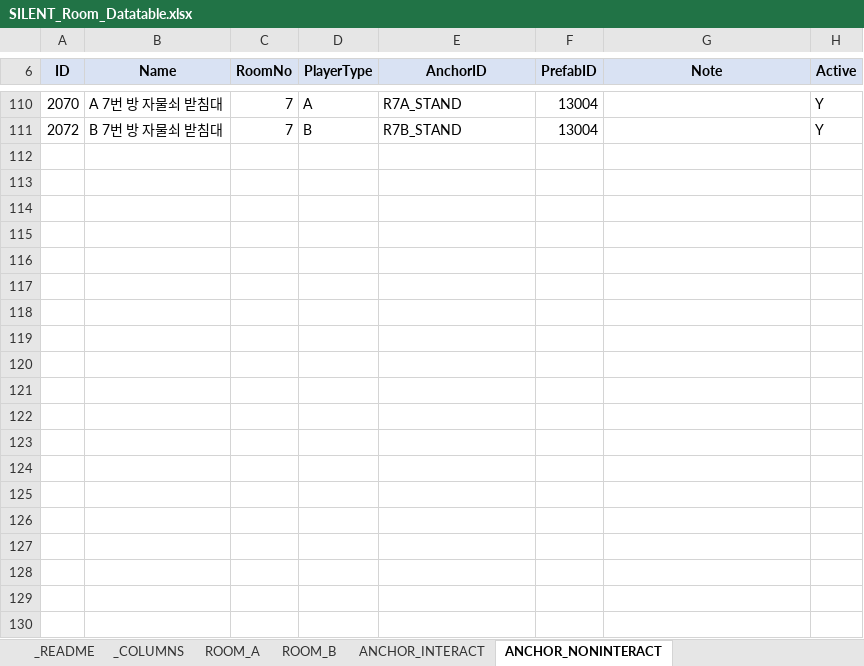
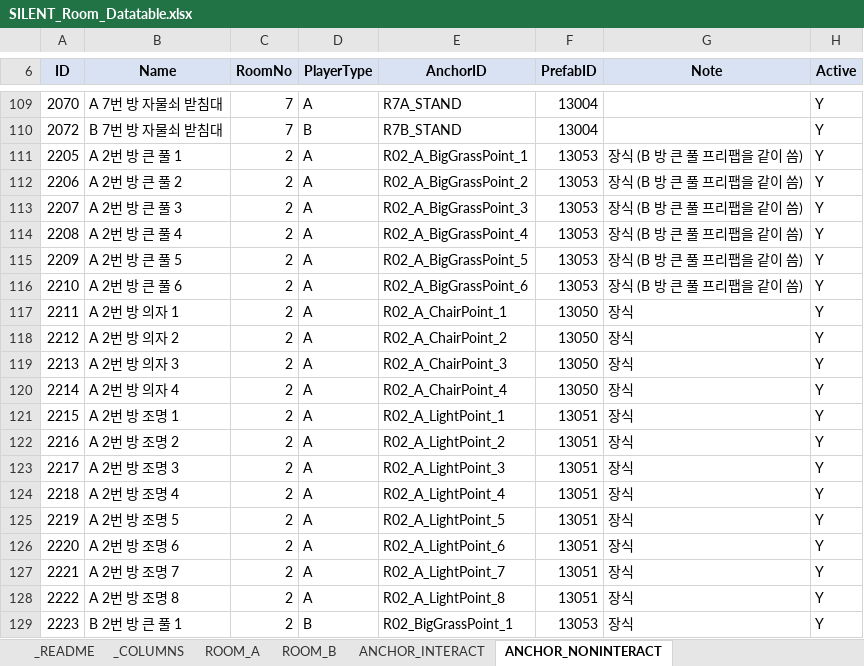
Before and after one commit to lkhwcf-arch/-listen, an Excel workbook: EXCEL/SILENT_Room_Datatable.xlsx, sheet ANCHOR_NONINTERACT, drawn as a sheet; only a part is shown, gaps mark what is left out; values as stored, in another font and other column widths than the file's, no borders; conditional formats not drawn; the diff covers the shown part only; the diff names each change by its address in the sheet, - before the commit and + after, or states it on an @@ line.

```diff
--- a/EXCEL/SILENT_Room_Datatable.xlsx (sheet ANCHOR_NONINTERACT)
+++ b/EXCEL/SILENT_Room_Datatable.xlsx (sheet ANCHOR_NONINTERACT)
+row 111: 2205 | A 2번 방 큰 풀 1 | 2 | A | R02_A_BigGrassPoint_1 | 13053 | 장식 (B 방 큰 풀 프리팹을 같이 씀) | Y
+row 112: 2206 | A 2번 방 큰 풀 2 | 2 | A | R02_A_BigGrassPoint_2 | 13053 | 장식 (B 방 큰 풀 프리팹을 같이 씀) | Y
+row 113: 2207 | A 2번 방 큰 풀 3 | 2 | A | R02_A_BigGrassPoint_3 | 13053 | 장식 (B 방 큰 풀 프리팹을 같이 씀) | Y
+row 114: 2208 | A 2번 방 큰 풀 4 | 2 | A | R02_A_BigGrassPoint_4 | 13053 | 장식 (B 방 큰 풀 프리팹을 같이 씀) | Y
+row 115: 2209 | A 2번 방 큰 풀 5 | 2 | A | R02_A_BigGrassPoint_5 | 13053 | 장식 (B 방 큰 풀 프리팹을 같이 씀) | Y
+row 116: 2210 | A 2번 방 큰 풀 6 | 2 | A | R02_A_BigGrassPoint_6 | 13053 | 장식 (B 방 큰 풀 프리팹을 같이 씀) | Y
+row 117: 2211 | A 2번 방 의자 1 | 2 | A | R02_A_ChairPoint_1 | 13050 | 장식 | Y
+row 118: 2212 | A 2번 방 의자 2 | 2 | A | R02_A_ChairPoint_2 | 13050 | 장식 | Y
+row 119: 2213 | A 2번 방 의자 3 | 2 | A | R02_A_ChairPoint_3 | 13050 | 장식 | Y
+row 120: 2214 | A 2번 방 의자 4 | 2 | A | R02_A_ChairPoint_4 | 13050 | 장식 | Y
+row 121: 2215 | A 2번 방 조명 1 | 2 | A | R02_A_LightPoint_1 | 13051 | 장식 | Y
+row 122: 2216 | A 2번 방 조명 2 | 2 | A | R02_A_LightPoint_2 | 13051 | 장식 | Y
+row 123: 2217 | A 2번 방 조명 3 | 2 | A | R02_A_LightPoint_3 | 13051 | 장식 | Y
+row 124: 2218 | A 2번 방 조명 4 | 2 | A | R02_A_LightPoint_4 | 13051 | 장식 | Y
+row 125: 2219 | A 2번 방 조명 5 | 2 | A | R02_A_LightPoint_5 | 13051 | 장식 | Y
+row 126: 2220 | A 2번 방 조명 6 | 2 | A | R02_A_LightPoint_6 | 13051 | 장식 | Y
+row 127: 2221 | A 2번 방 조명 7 | 2 | A | R02_A_LightPoint_7 | 13051 | 장식 | Y
+row 128: 2222 | A 2번 방 조명 8 | 2 | A | R02_A_LightPoint_8 | 13051 | 장식 | Y
+row 129: 2223 | B 2번 방 큰 풀 1 | 2 | B | R02_BigGrassPoint_1 | 13053 | 장식 | Y
```
Also changed, not shown: 11 added rows, 1 removed row and 100 edited cells elsewhere in this sheet, sheet ANCHOR_INTERACT, sheet _README, 4 other files.
